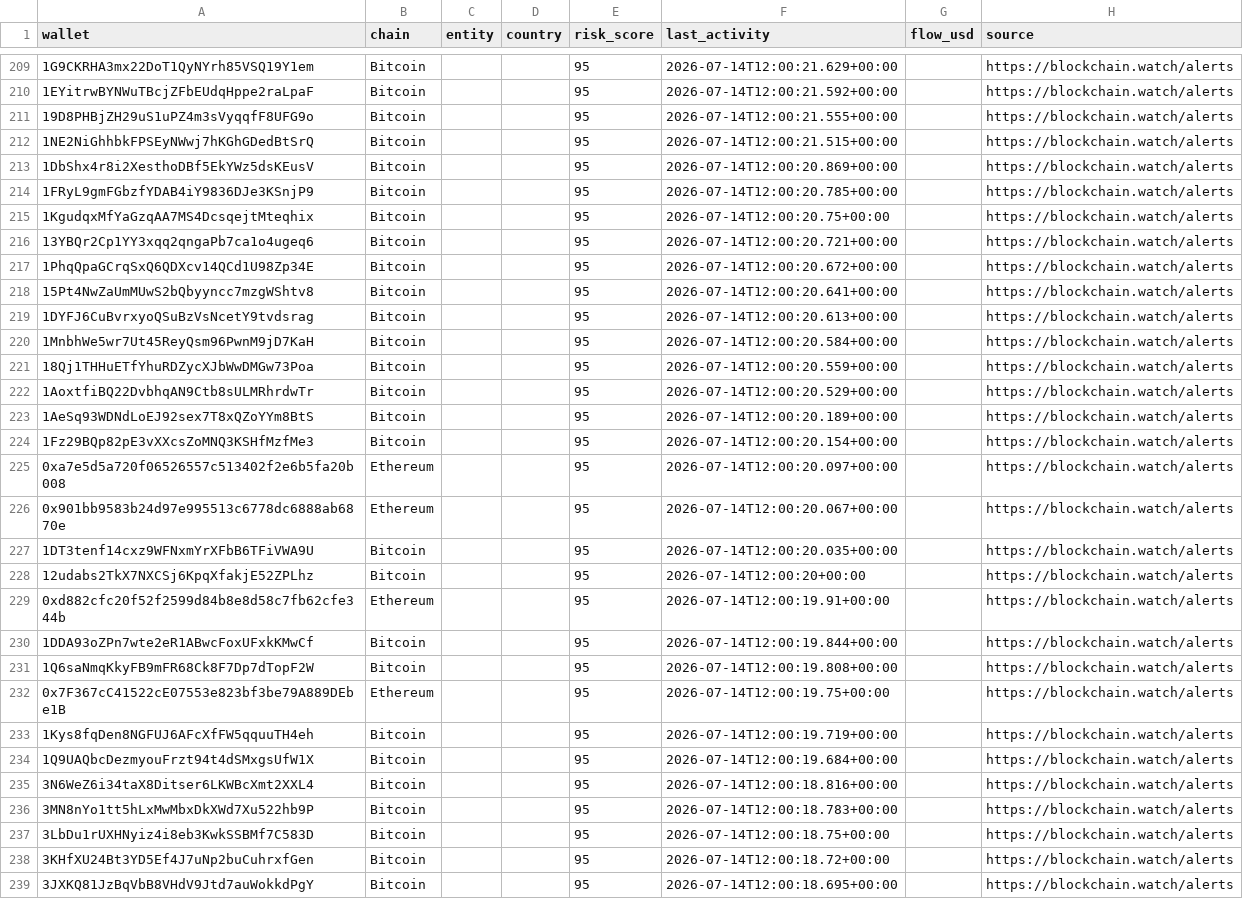
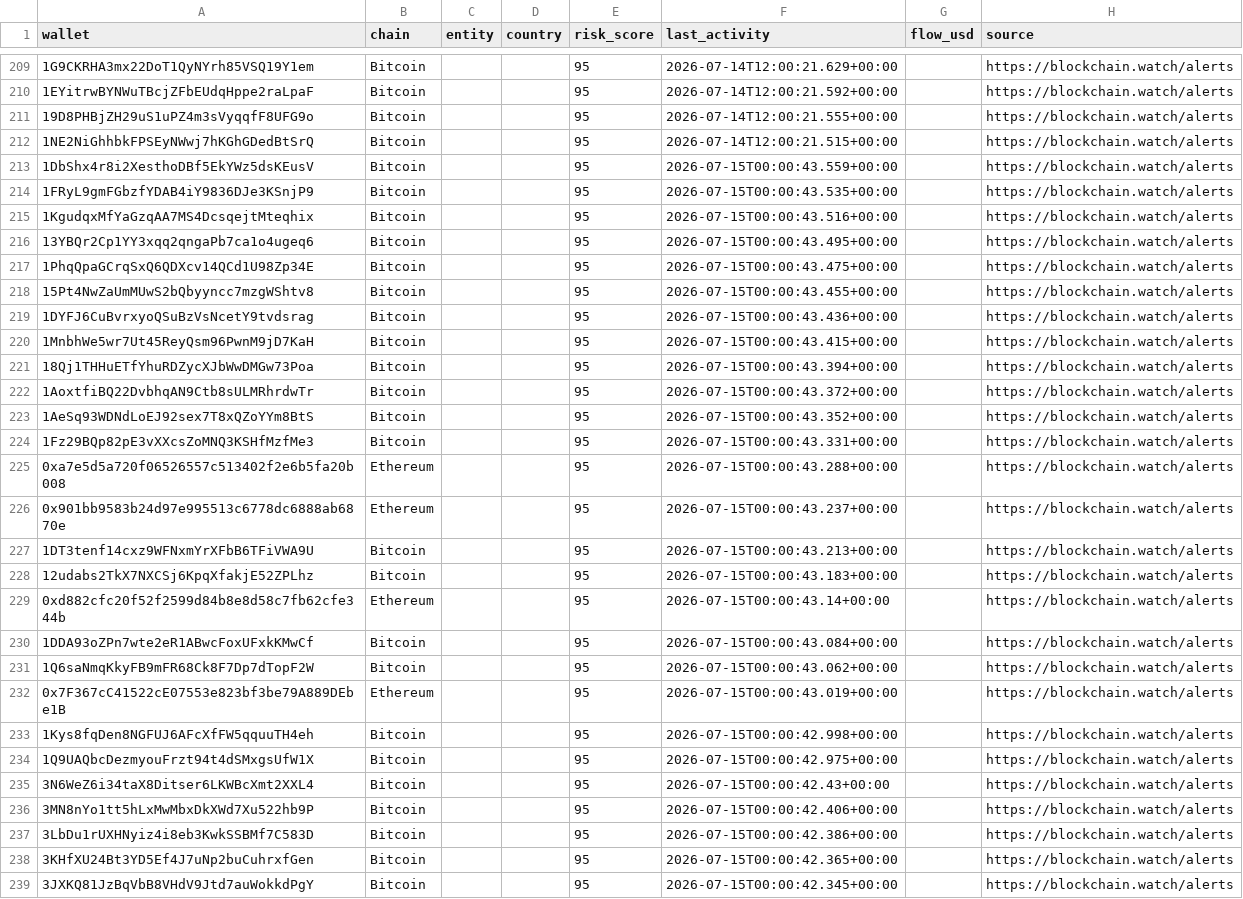
Before and after one commit to Blockchainwatch/blockchain-intelligence-datasets, a CSV file: sanctioned-wallets.csv, drawn as a sheet; only a part is shown, gaps mark what is left out; the diff covers the shown part only; the diff names each change by its address in the sheet, - before the commit and + after, or states it on an @@ line.

Commit message:
Update datasets - auto export 2026-07-15T12:00:01.669Z

```diff
--- a/sanctioned-wallets.csv
+++ b/sanctioned-wallets.csv
-F213 (last_activity): 2026-07-14T12:00:20.869+00:00
+F213 (last_activity): 2026-07-15T00:00:43.559+00:00
-F214 (last_activity): 2026-07-14T12:00:20.785+00:00
+F214 (last_activity): 2026-07-15T00:00:43.535+00:00
-F215 (last_activity): 2026-07-14T12:00:20.75+00:00
+F215 (last_activity): 2026-07-15T00:00:43.516+00:00
-F216 (last_activity): 2026-07-14T12:00:20.721+00:00
+F216 (last_activity): 2026-07-15T00:00:43.495+00:00
-F217 (last_activity): 2026-07-14T12:00:20.672+00:00
+F217 (last_activity): 2026-07-15T00:00:43.475+00:00
-F218 (last_activity): 2026-07-14T12:00:20.641+00:00
+F218 (last_activity): 2026-07-15T00:00:43.455+00:00
-F219 (last_activity): 2026-07-14T12:00:20.613+00:00
+F219 (last_activity): 2026-07-15T00:00:43.436+00:00
-F220 (last_activity): 2026-07-14T12:00:20.584+00:00
+F220 (last_activity): 2026-07-15T00:00:43.415+00:00
-F221 (last_activity): 2026-07-14T12:00:20.559+00:00
+F221 (last_activity): 2026-07-15T00:00:43.394+00:00
-F222 (last_activity): 2026-07-14T12:00:20.529+00:00
+F222 (last_activity): 2026-07-15T00:00:43.372+00:00
-F223 (last_activity): 2026-07-14T12:00:20.189+00:00
+F223 (last_activity): 2026-07-15T00:00:43.352+00:00
-F224 (last_activity): 2026-07-14T12:00:20.154+00:00
+F224 (last_activity): 2026-07-15T00:00:43.331+00:00
-F225 (last_activity): 2026-07-14T12:00:20.097+00:00
+F225 (last_activity): 2026-07-15T00:00:43.288+00:00
-F226 (last_activity): 2026-07-14T12:00:20.067+00:00
+F226 (last_activity): 2026-07-15T00:00:43.237+00:00
-F227 (last_activity): 2026-07-14T12:00:20.035+00:00
+F227 (last_activity): 2026-07-15T00:00:43.213+00:00
-F228 (last_activity): 2026-07-14T12:00:20+00:00
+F228 (last_activity): 2026-07-15T00:00:43.183+00:00
-F229 (last_activity): 2026-07-14T12:00:19.91+00:00
+F229 (last_activity): 2026-07-15T00:00:43.14+00:00
-F230 (last_activity): 2026-07-14T12:00:19.844+00:00
+F230 (last_activity): 2026-07-15T00:00:43.084+00:00
-F231 (last_activity): 2026-07-14T12:00:19.808+00:00
+F231 (last_activity): 2026-07-15T00:00:43.062+00:00
-F232 (last_activity): 2026-07-14T12:00:19.75+00:00
+F232 (last_activity): 2026-07-15T00:00:43.019+00:00
-F233 (last_activity): 2026-07-14T12:00:19.719+00:00
+F233 (last_activity): 2026-07-15T00:00:42.998+00:00
-F234 (last_activity): 2026-07-14T12:00:19.684+00:00
+F234 (last_activity): 2026-07-15T00:00:42.975+00:00
-F235 (last_activity): 2026-07-14T12:00:18.816+00:00
+F235 (last_activity): 2026-07-15T00:00:42.43+00:00
-F236 (last_activity): 2026-07-14T12:00:18.783+00:00
+F236 (last_activity): 2026-07-15T00:00:42.406+00:00
-F237 (last_activity): 2026-07-14T12:00:18.75+00:00
+F237 (last_activity): 2026-07-15T00:00:42.386+00:00
-F238 (last_activity): 2026-07-14T12:00:18.72+00:00
+F238 (last_activity): 2026-07-15T00:00:42.365+00:00
-F239 (last_activity): 2026-07-14T12:00:18.695+00:00
+F239 (last_activity): 2026-07-15T00:00:42.345+00:00
```
Also changed, not shown: 1 added row, 1 removed row, 2 moved rows and 39 edited cells elsewhere in this file.
